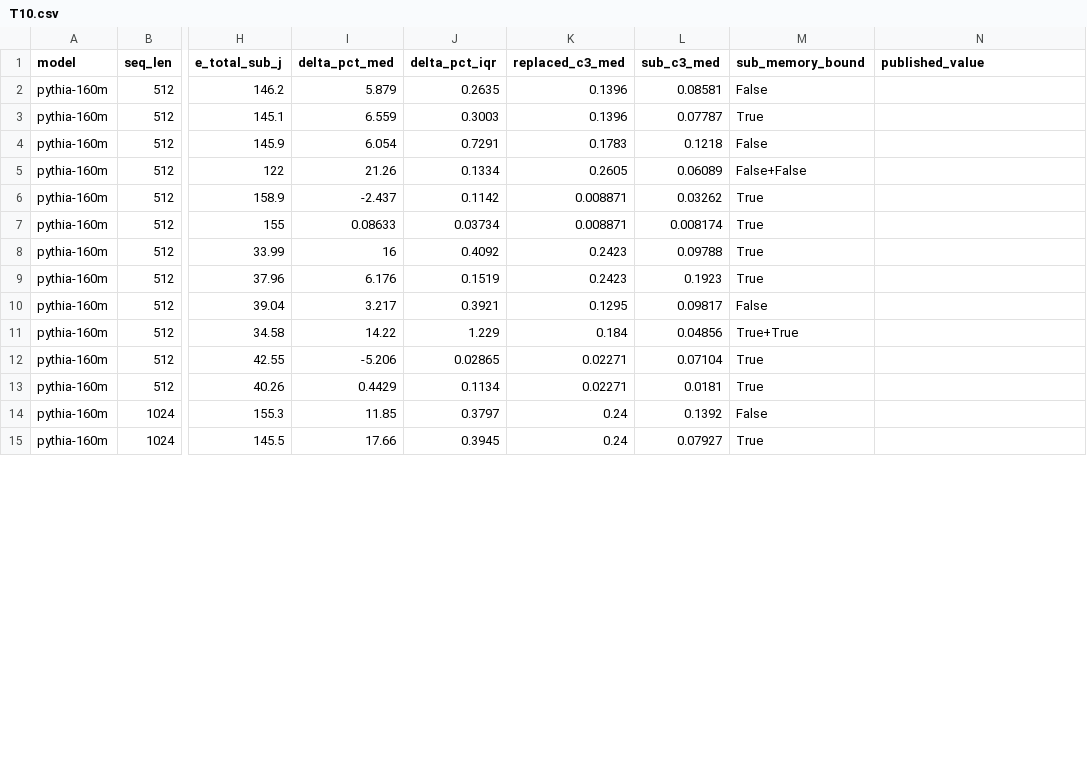
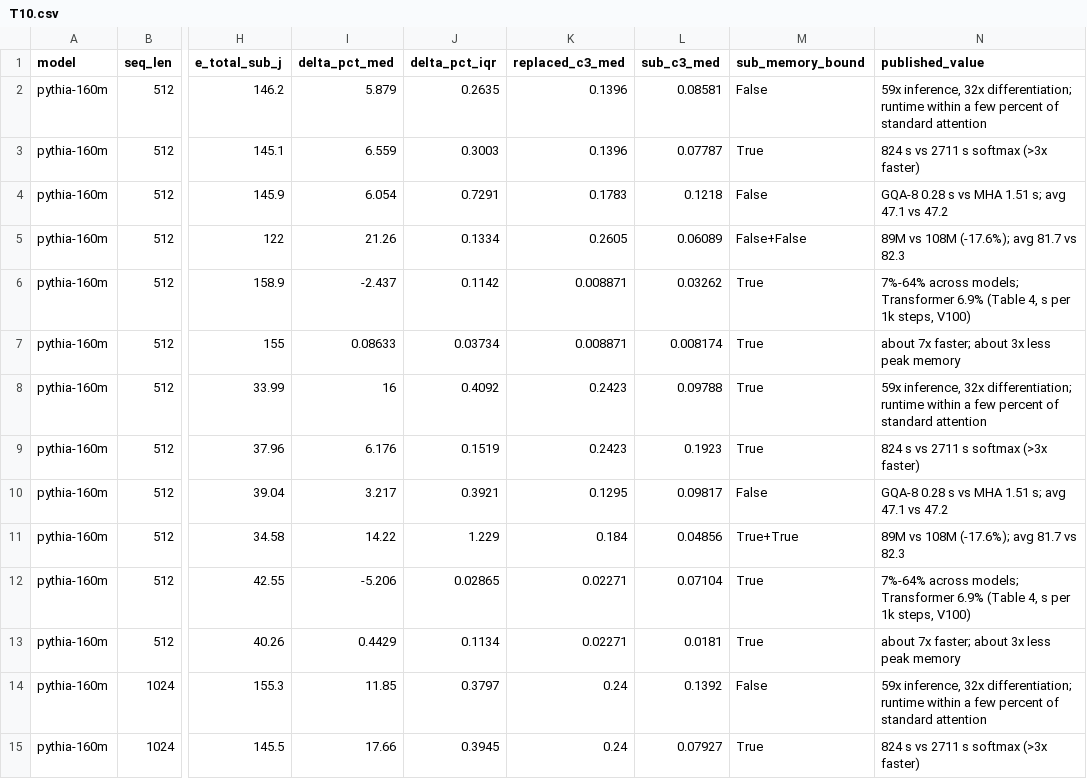
Before and after one commit to scienseize/energy-anatomy, a CSV file: data/tables/T10.csv, drawn as a sheet; only a part is shown, gaps mark what is left out; the diff covers the shown part only; the diff names each change by its address in the sheet, - before the commit and + after, or states it on an @@ line.

Commit message:
Substitution sources verified; T10 caveat, GQA uptraining note, output-factorization limitation
Per Bill's review:
- T10 discussion opens with the non-comparability caveat (published values
  are each source's own metric, none is energy)
- gqa_proj note: inference speed on an uptrained checkpoint, not pretraining
- factorized_embed output side marked as the thesis's extension in section 3
  and as limitation 11 (quality cost of rank-128 output layer not established)
- rmsnorm_fused: Liger Kernel (Hsu et al., 2024) fused vs eager RMSNorm,
  ~7x faster, ~3x less peak memory (A100); baseline from the repo script
- every source and number checked by an independent verifier

```diff
--- a/data/tables/T10.csv
+++ b/data/tables/T10.csv
-N2 (published_value): (empty)
+N2 (published_value): 59x inference, 32x differentiation; runtime within a few percent of standard attention
-N3 (published_value): (empty)
+N3 (published_value): 824 s vs 2711 s softmax (>3x faster)
-N4 (published_value): (empty)
+N4 (published_value): GQA-8 0.28 s vs MHA 1.51 s; avg 47.1 vs 47.2
-N5 (published_value): (empty)
+N5 (published_value): 89M vs 108M (-17.6%); avg 81.7 vs 82.3
-N6 (published_value): (empty)
+N6 (published_value): 7%-64% across models; Transformer 6.9% (Table 4, s per 1k steps, V100)
-N7 (published_value): (empty)
+N7 (published_value): about 7x faster; about 3x less peak memory
-N8 (published_value): (empty)
+N8 (published_value): 59x inference, 32x differentiation; runtime within a few percent of standard attention
-N9 (published_value): (empty)
+N9 (published_value): 824 s vs 2711 s softmax (>3x faster)
-N10 (published_value): (empty)
+N10 (published_value): GQA-8 0.28 s vs MHA 1.51 s; avg 47.1 vs 47.2
-N11 (published_value): (empty)
+N11 (published_value): 89M vs 108M (-17.6%); avg 81.7 vs 82.3
-N12 (published_value): (empty)
+N12 (published_value): 7%-64% across models; Transformer 6.9% (Table 4, s per 1k steps, V100)
-N13 (published_value): (empty)
+N13 (published_value): about 7x faster; about 3x less peak memory
-N14 (published_value): (empty)
+N14 (published_value): 59x inference, 32x differentiation; runtime within a few percent of standard attention
-N15 (published_value): (empty)
+N15 (published_value): 824 s vs 2711 s softmax (>3x faster)
```
Also changed, not shown: 94 edited cells elsewhere in this file, data/manual/substitutions.csv, data/tables/T9.csv, 6 other files.
